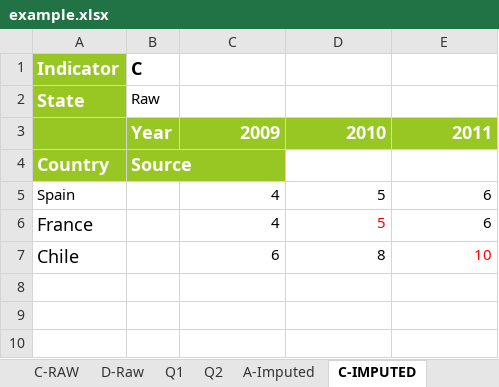
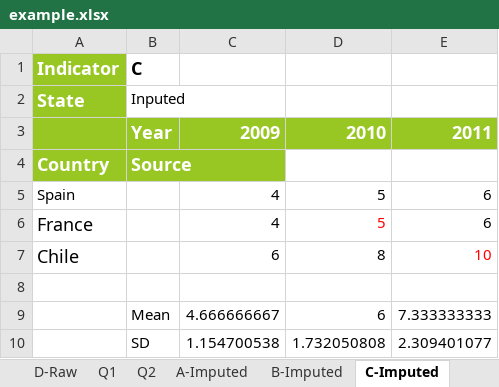
Before and after one commit to weso/computex, an Excel workbook: ontology/examples/example.xlsx, sheet C-Imputed, drawn as a sheet; values as stored, in another font and other column widths than the file's, no borders; the diff names each change by its address in the sheet, - before the commit and + after, or states it on an @@ line.

Commit message:
All RDF Cube tests converted. Standard deviation and mean sparql queries

```diff
--- a/ontology/examples/example.xlsx (sheet C-Imputed)
+++ b/ontology/examples/example.xlsx (sheet C-Imputed)
-sheet tab: C-IMPUTED
+sheet tab: C-Imputed
+sheet tab: B-Imputed
-B2: Raw
+B2: Inputed
+row 8: (empty)
+row 9:  | Mean | 4.666666667 | 6 | 7.333333333
+row 10:  | SD | 1.154700538 | 1.732050808 | 2.309401077
```
Also changed, not shown: sheet A-Normalised, sheet A-Imputed, sheet Q2, sheet Q1, sheet A-RAW, other sheet tabs, 40 other files.
